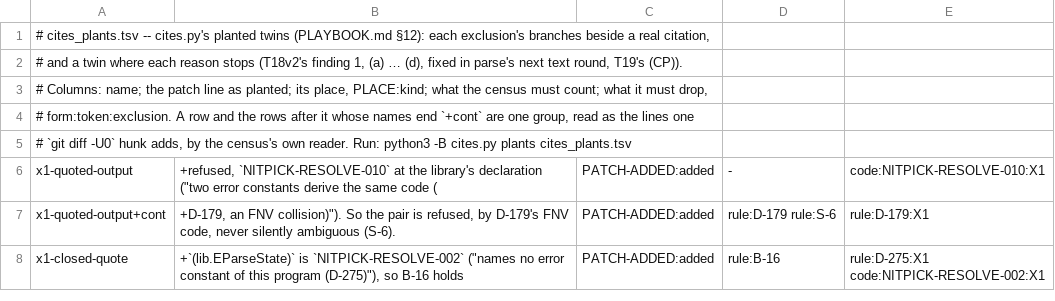
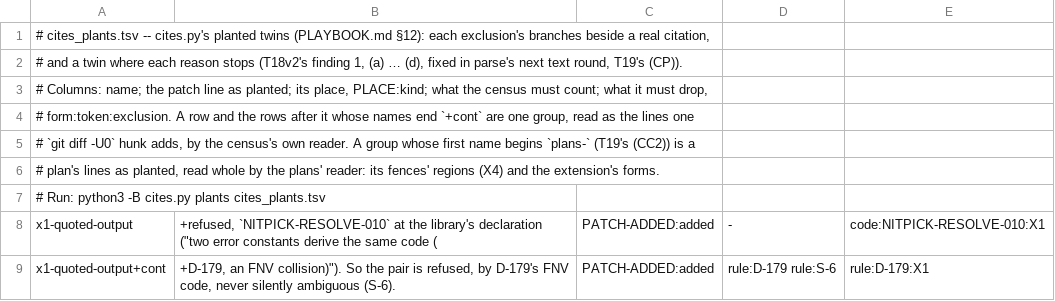
Before and after one commit to alternative-intelligence-cp/nitpick-parse, a TSV file: meta/roadmap/0.0/0.0.4_tools/cites_plants.tsv, drawn as a sheet; only a part is shown; the shorter side is filled out with more unchanged rows; the diff covers the shown part only.

```diff
--- a/meta/roadmap/0.0/0.0.4_tools/cites_plants.tsv
+++ b/meta/roadmap/0.0/0.0.4_tools/cites_plants.tsv
@@ -4,3 +4,5 @@
 # form:token:exclusion. A row and the rows after it whose names end `+cont` are one group, read as the lines one
-# `git diff -U0` hunk adds, by the census's own reader. Run: python3 -B cites.py plants cites_plants.tsv
+# `git diff -U0` hunk adds, by the census's own reader. A group whose first name begins `plans-` (T19's (CC2)) is a
+# plan's lines as planted, read whole by the plans' reader: its fences' regions (X4) and the extension's forms.
+# Run: python3 -B cites.py plants cites_plants.tsv
 x1-quoted-output	+refused, `NITPICK-RESOLVE-010` at the library's declaration ("two error constants derive the same code (	PATCH-ADDED:added	-	code:NITPICK-RESOLVE-010:X1
```
Also changed, not shown: 24 added rows elsewhere in this file, 3 other files.
